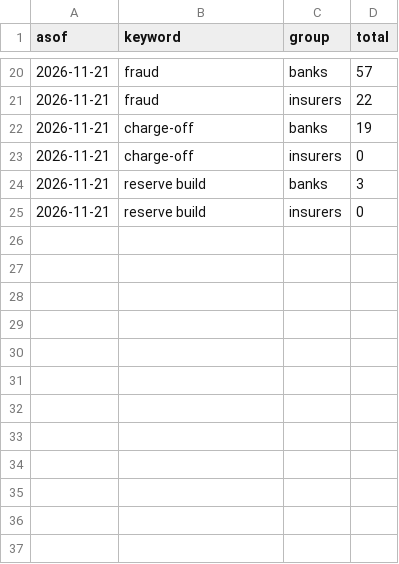
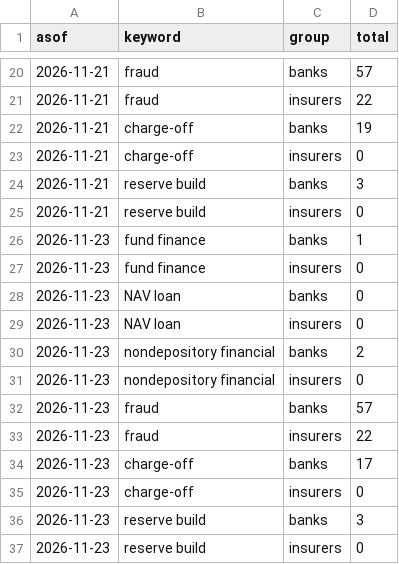
Before and after one commit to augustasskiba/credit-stress-tracker, a CSV file: data/edgar_scan.csv, drawn as a sheet; only a part is shown, gaps mark what is left out; the diff names each change by its address in the sheet, - before the commit and + after, or states it on an @@ line.

```diff
--- a/data/edgar_scan.csv
+++ b/data/edgar_scan.csv
+row 26: 2026-11-23 | fund finance | banks | 1
+row 27: 2026-11-23 | fund finance | insurers | 0
+row 28: 2026-11-23 | NAV loan | banks | 0
+row 29: 2026-11-23 | NAV loan | insurers | 0
+row 30: 2026-11-23 | nondepository financial | banks | 2
+row 31: 2026-11-23 | nondepository financial | insurers | 0
+row 32: 2026-11-23 | fraud | banks | 57
+row 33: 2026-11-23 | fraud | insurers | 22
+row 34: 2026-11-23 | charge-off | banks | 17
+row 35: 2026-11-23 | charge-off | insurers | 0
+row 36: 2026-11-23 | reserve build | banks | 3
+row 37: 2026-11-23 | reserve build | insurers | 0
```
Also changed, not shown: data/edgar_hits.csv, data/observations.csv, 3 other files.
